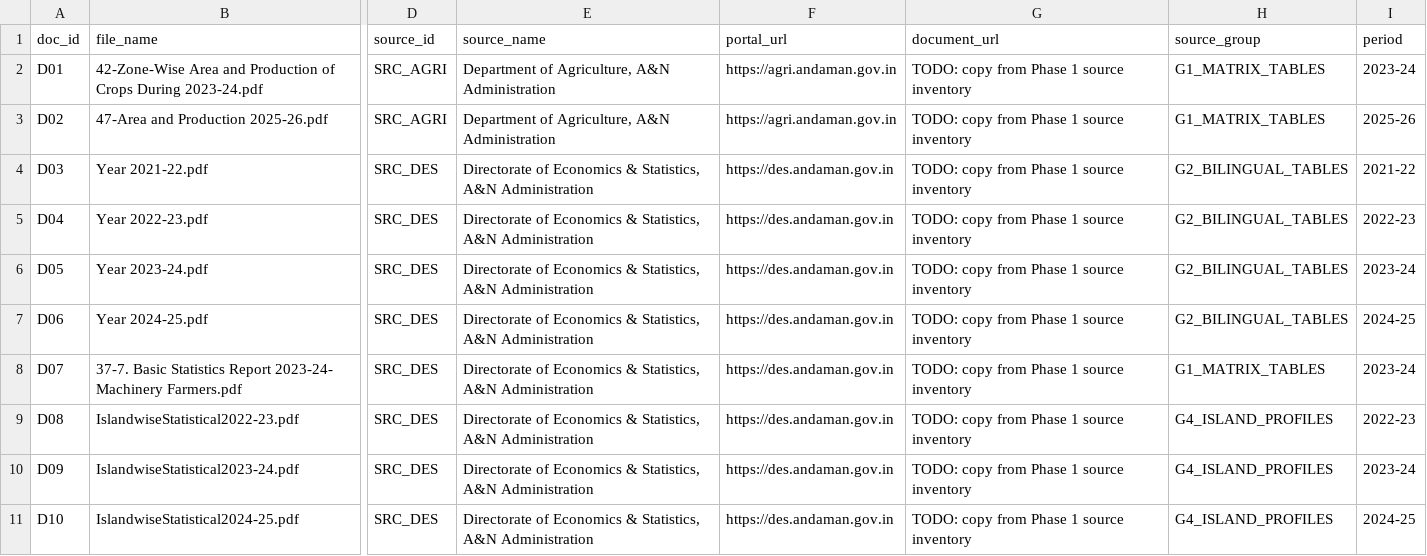
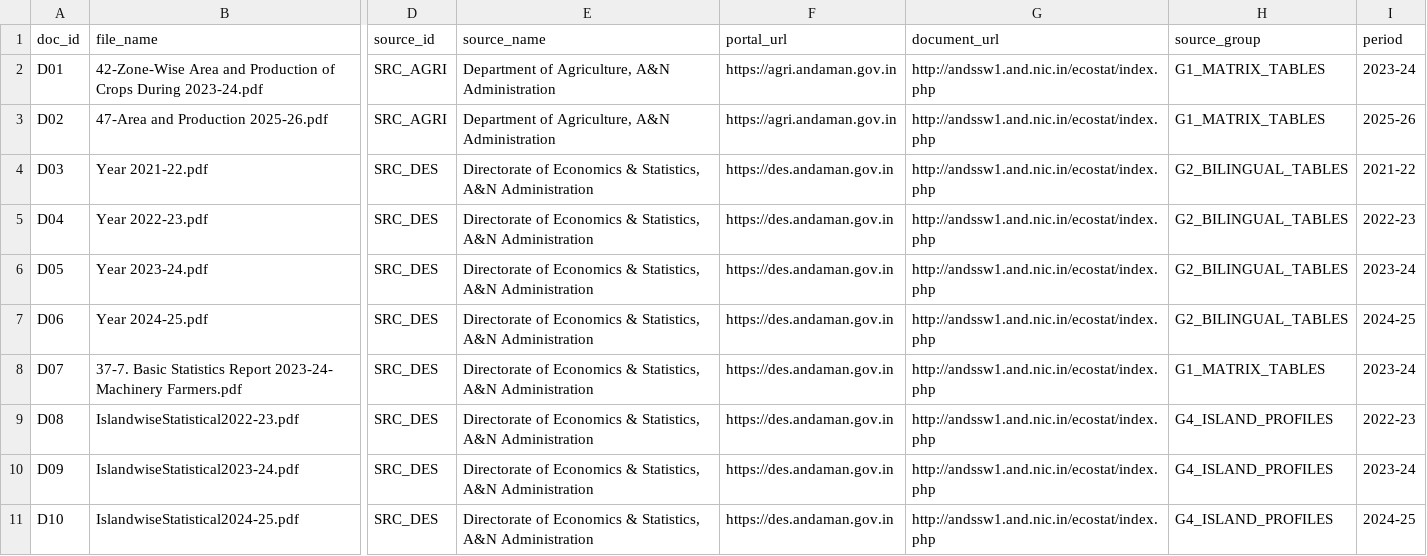
Before and after one commit to yababa-s/agriculture-assignment, a CSV file: Phase 2/data/manifest.csv, drawn as a sheet; only a part is shown, gaps mark what is left out; the diff covers the shown part only; the diff names each change by its address in the sheet, - before the commit and + after, or states it on an @@ line.

```diff
--- a/Phase 2/data/manifest.csv
+++ b/Phase 2/data/manifest.csv
-G2:G11 (document_url): TODO: copy from Phase 1 source inventory
+G2:G11 (document_url): http://andssw1.and.nic.in/ecostat/index.php
```
Also changed, not shown: 10 edited cells elsewhere in this file, 6 other files.
